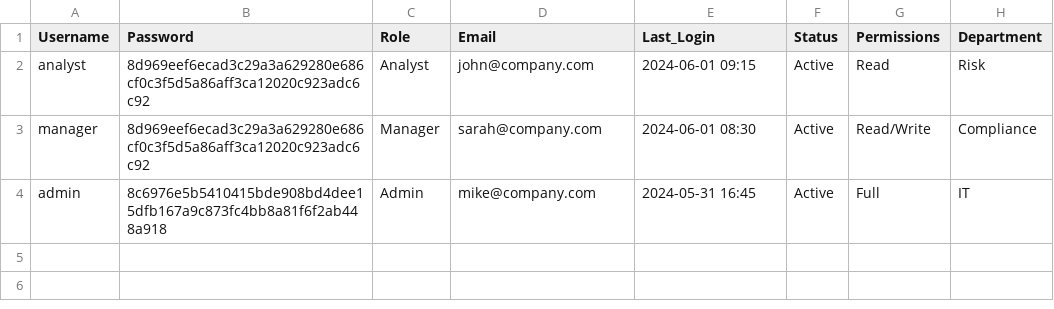
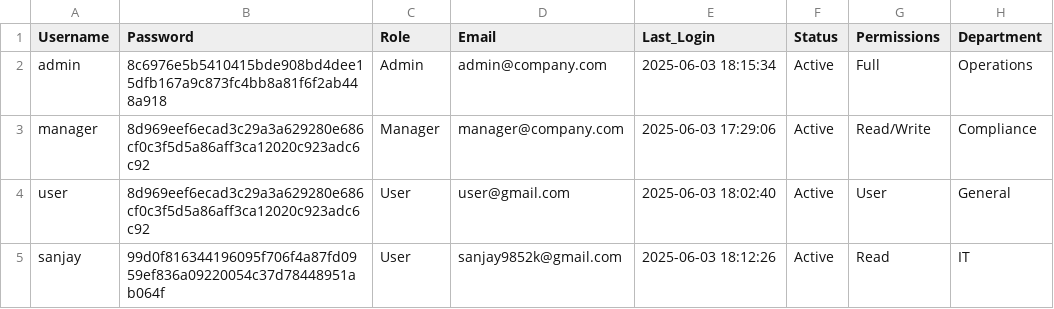
Before and after one commit to D3V-S4NJ4Y/Credit-Card-Fraud-Detection-System, a CSV file: data/users.csv, drawn as a sheet.

Commit message:
Update users.csv

```diff
--- a/data/users.csv
+++ b/data/users.csv
@@ -1,4 +1,5 @@
 Username,Password,Role,Email,Last_Login,Status,Permissions,Department
-analyst,8d969eef6ecad3c29a3a629280e686cf0c3f5d5a86aff3ca12020c923adc6c92,Analyst,john@company.com,2024-06-01 09:15,Active,Read,Risk
-manager,8d969eef6ecad3c29a3a629280e686cf0c3f5d5a86aff3ca12020c923adc6c92,Manager,sarah@company.com,2024-06-01 08:30,Active,Read/Write,Compliance
-admin,8c6976e5b5410415bde908bd4dee15dfb167a9c873fc4bb8a81f6f2ab448a918,Admin,mike@company.com,2024-05-31 16:45,Active,Full,IT
+admin,8c6976e5b5410415bde908bd4dee15dfb167a9c873fc4bb8a81f6f2ab448a918,Admin,admin@company.com,2025-06-03 18:15:34,Active,Full,Operations
+manager,8d969eef6ecad3c29a3a629280e686cf0c3f5d5a86aff3ca12020c923adc6c92,Manager,manager@company.com,2025-06-03 17:29:06,Active,Read/Write,Compliance
+user,8d969eef6ecad3c29a3a629280e686cf0c3f5d5a86aff3ca12020c923adc6c92,User,user@gmail.com,2025-06-03 18:02:40,Active,User,General
+sanjay,99d0f816344196095f706f4a87fd0959ef836a09220054c37d78448951ab064f,User,sanjay9852k@gmail.com,2025-06-03 18:12:26,Active,Read,IT
```
